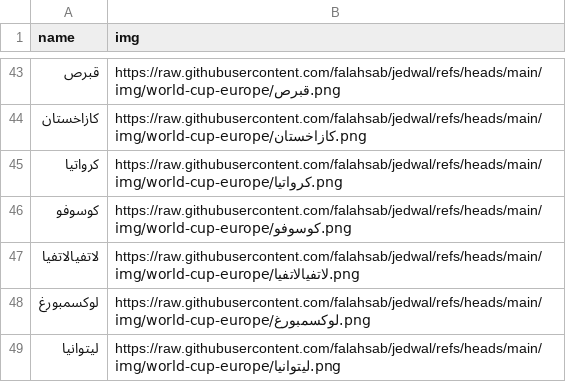
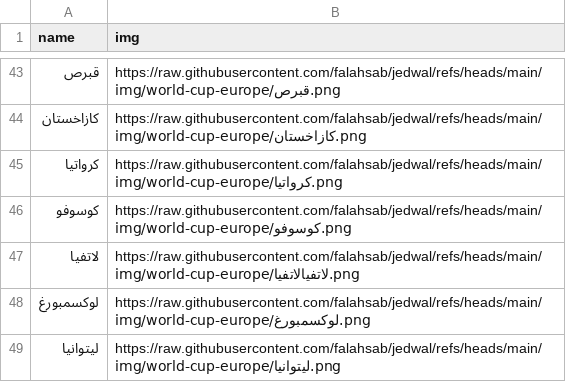
Before and after one commit to falahsab/jedwal, a CSV file: teams/WCEUROPE_teams.csv, drawn as a sheet; only a part is shown, gaps mark what is left out.

Commit message:
Update WCEUROPE_teams.csv

```diff
--- a/teams/WCEUROPE_teams.csv
+++ b/teams/WCEUROPE_teams.csv
@@ -46,3 +46,3 @@ name,img
 كوسوفو,https://raw.githubusercontent.com/falahsab/jedwal/refs/heads/main/img/world-cup-europe/كوسوفو.png
-لاتفيالاتفيا,https://raw.githubusercontent.com/falahsab/jedwal/refs/heads/main/img/world-cup-europe/لاتفيالاتفيا.png
+لاتفيا,https://raw.githubusercontent.com/falahsab/jedwal/refs/heads/main/img/world-cup-europe/لاتفيالاتفيا.png
 لوكسمبورغ,https://raw.githubusercontent.com/falahsab/jedwal/refs/heads/main/img/world-cup-europe/لوكسمبورغ.png
```
